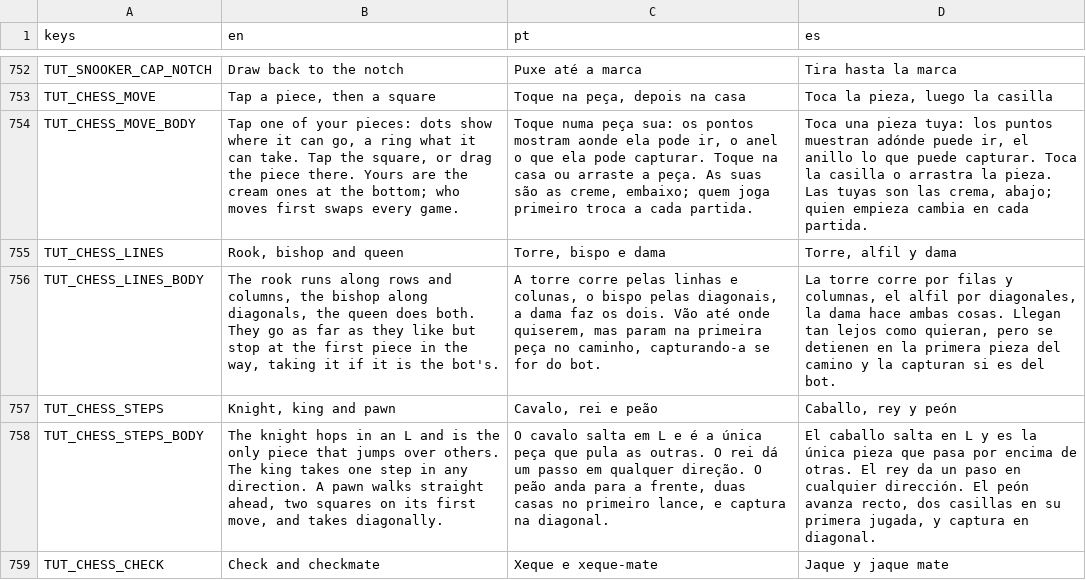
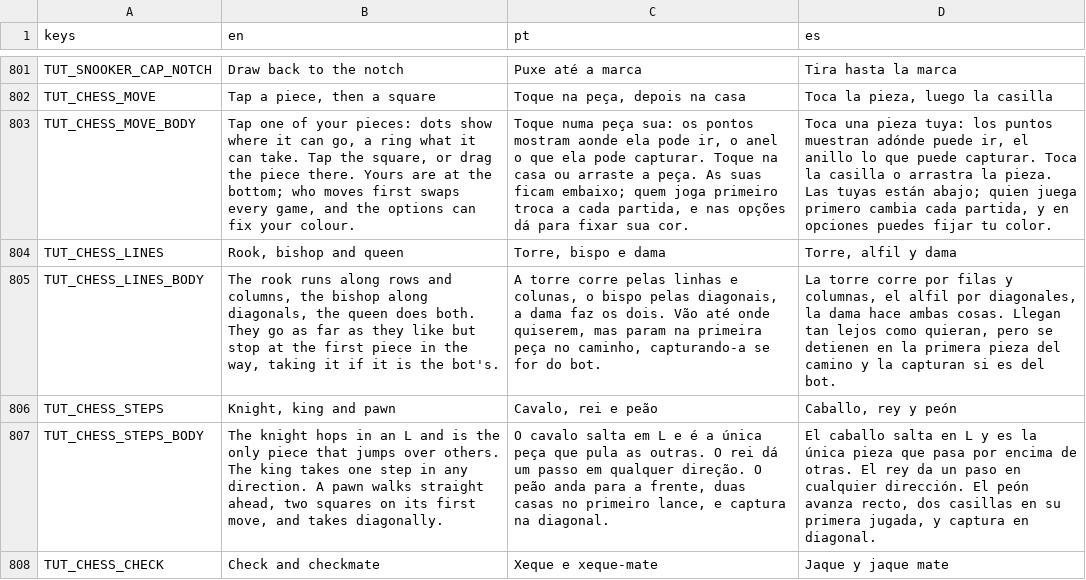
Before and after one commit to flavioriper/daily-games, a CSV file: locale/ui.csv, drawn as a sheet; only a part is shown, gaps mark what is left out; addresses are those after the commit; the diff covers the shown part only; the diff names each change by its address in the sheet, - before the commit and + after, or states it on an @@ line.

Commit message:
feat(chess): a real chess screen -- the user, 2026-10-30: way better to play, way funnier, nobody likes it, players want a timer on each side and premoves, with four pictures of a wooden board. Full-width board, classic wooden set by default (garden in options), a plate and clock each side, 3+2/5+0/10+0, online 5+3 worked out on the phones from the shared turn times since the rules' only clock is the minute a move, up to four premoves, a pen for arrows and squares, the score sheet to browse, every move graded on the worker with the moon reacting, red danger lines, a review with accuracy, best-move arrows and Try again, opening names and a book, level characters, a rating

```diff
--- a/locale/ui.csv
+++ b/locale/ui.csv
-B803 (en): …Yours are the cream ones at the bottom; who moves first swaps every game.
+B803 (en): …Yours are at the bottom; who moves first swaps every game, and the options can fix your colour.
-C803 (pt): …As suas são as creme, embaixo; quem joga primeiro troca a cada partida.
+C803 (pt): …As suas ficam embaixo; quem joga primeiro troca a cada partida, e nas opções dá para fixar sua cor.
-D803 (es): …Las tuyas son las crema, abajo; quien empieza cambia en cada partida.
+D803 (es): …Las tuyas están abajo; quien juega primero cambia cada partida, y en opciones puedes fijar tu color.
```
Also changed, not shown: 49 added rows elsewhere in this file, 20 other files.
